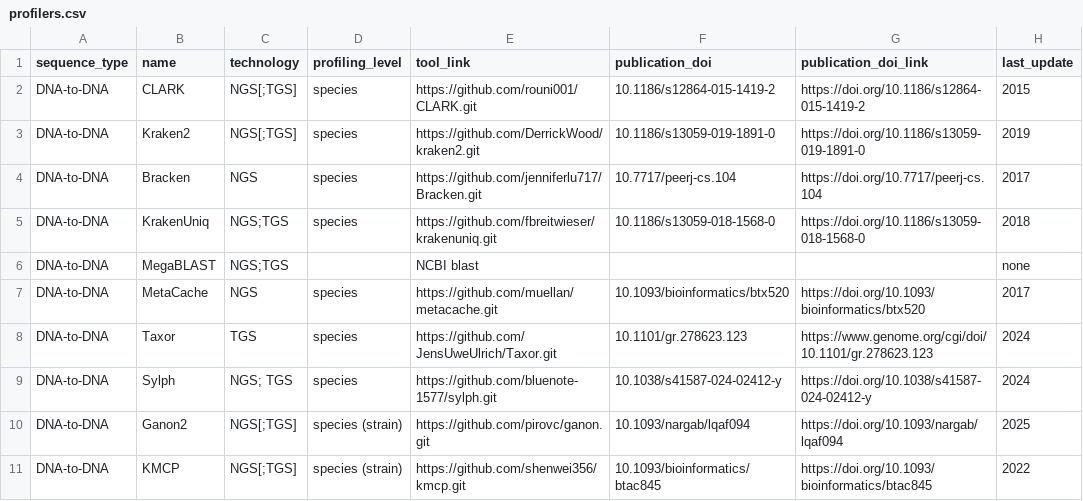
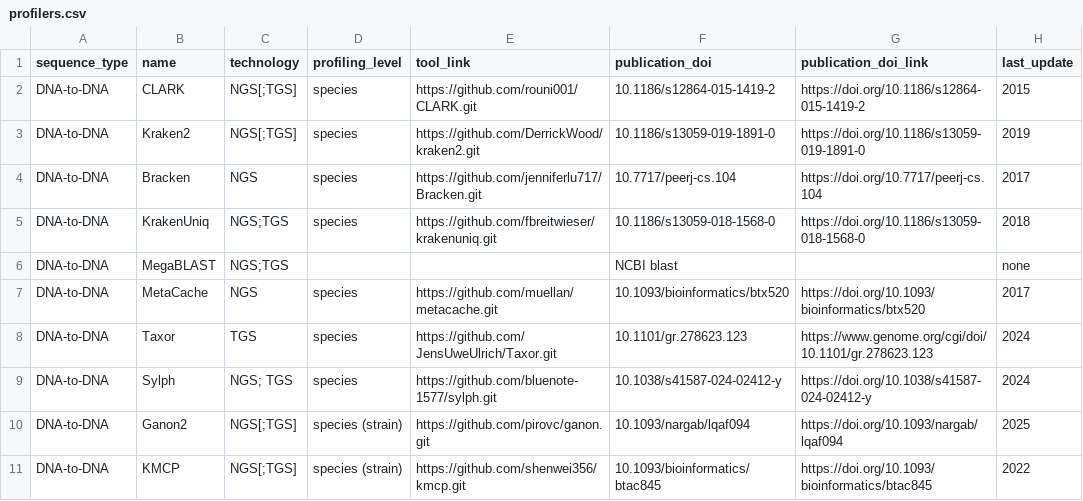
Before and after one commit to zwh82/metagenome-profling-tools, a CSV file: data/profilers.csv, drawn as a sheet; only a part is shown.

Commit message:
Update profilers.csv

```diff
--- a/data/profilers.csv
+++ b/data/profilers.csv
@@ -5,3 +5,3 @@ DNA-to-DNA, Bracken, NGS, species, https://github.com/jenniferlu717/Bracken.git,
 DNA-to-DNA, KrakenUniq, NGS;TGS, species, https://github.com/fbreitwieser/krakenuniq.git, 10.1186/s13059-018-1568-0, https://doi.org/10.1186/s13059-018-1568-0, 2018
-DNA-to-DNA, MegaBLAST, NGS;TGS, , NCBI blast , , , none
+DNA-to-DNA, MegaBLAST, NGS;TGS, , , NCBI blast, , none
 DNA-to-DNA, MetaCache, NGS, species, https://github.com/muellan/metacache.git, 10.1093/bioinformatics/btx520, https://doi.org/10.1093/bioinformatics/btx520, 2017
```
